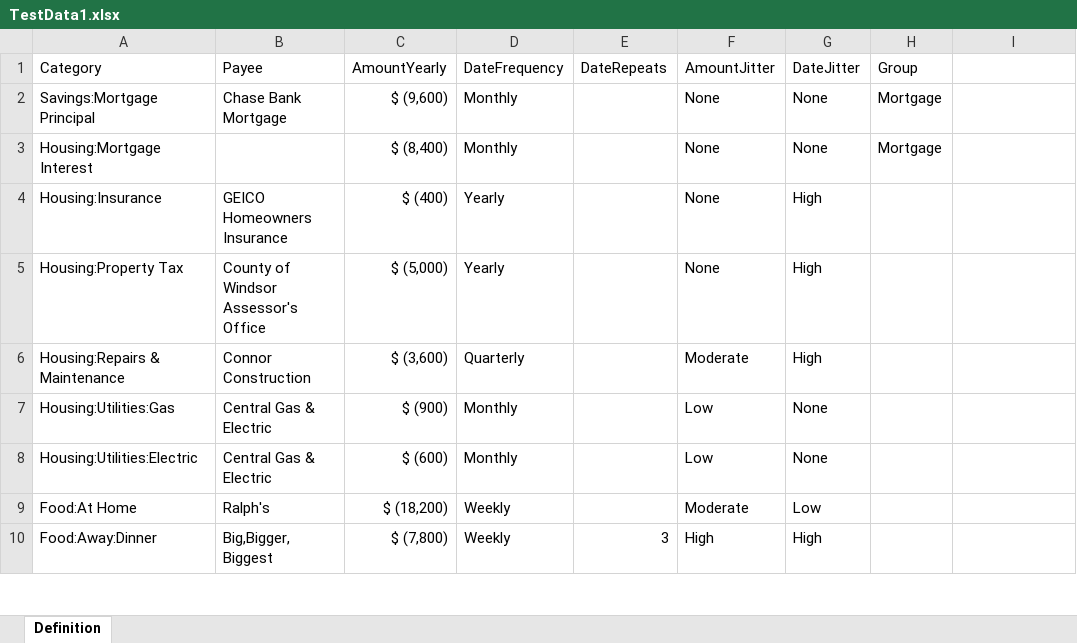
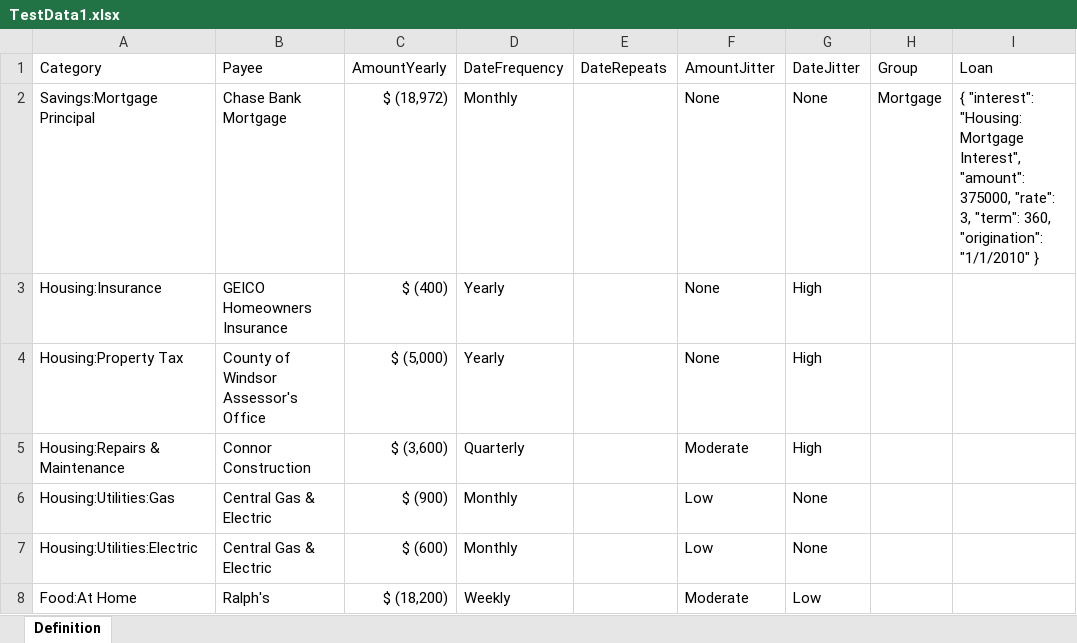
Before and after one commit to jcoliz/yofi, an Excel workbook: YoFi.Tests/SampleData/TestData1.xlsx, sheet Definition, drawn as a sheet; only a part is shown; the shorter side is filled out with more unchanged rows; values as stored, in another font and other column widths than the file's, no borders; table styles not drawn; the diff names each change by its address in the sheet, - before the commit and + after, or states it on an @@ line.

Commit message:
First cut of moving to generated loans. Tests don't pass

```diff
--- a/YoFi.Tests/SampleData/TestData1.xlsx (sheet Definition)
+++ b/YoFi.Tests/SampleData/TestData1.xlsx (sheet Definition)
-I1: (empty)
+I1: Loan
-C2 (AmountYearly): $ (9,600)
+C2 (AmountYearly): $ (18,972)
-I2 (Loan): (empty)
+I2 (Loan): { "interest": "Housing: Mortgage Interest", "amount": 375000, "rate": 3, "term": 360, "origination": "1/1/2010" }
-row 3: Housing:Mortgage Interest |  | $ (8,400) | Monthly |  | None | None | Mortgage
```
Also changed, not shown: 4 other files.
